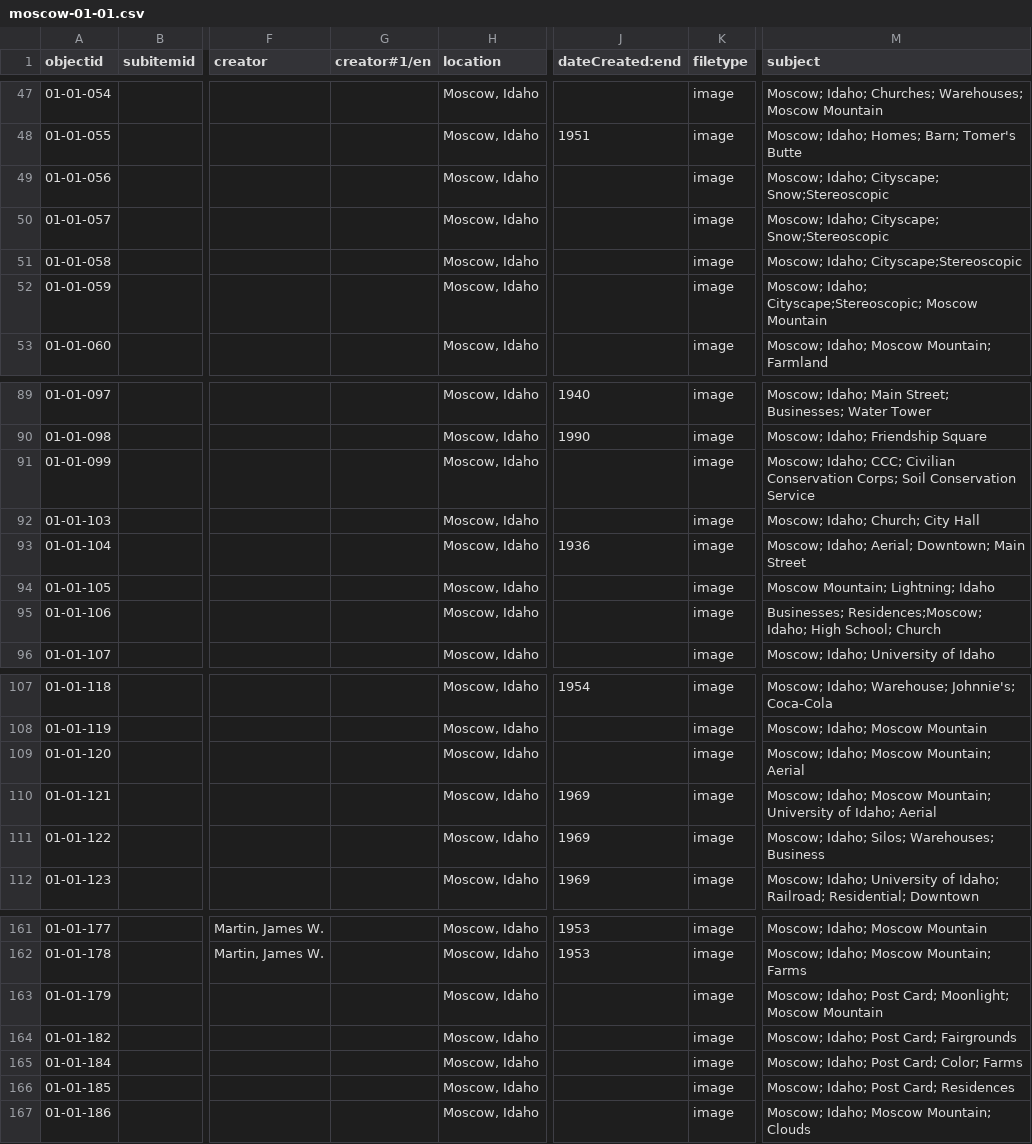
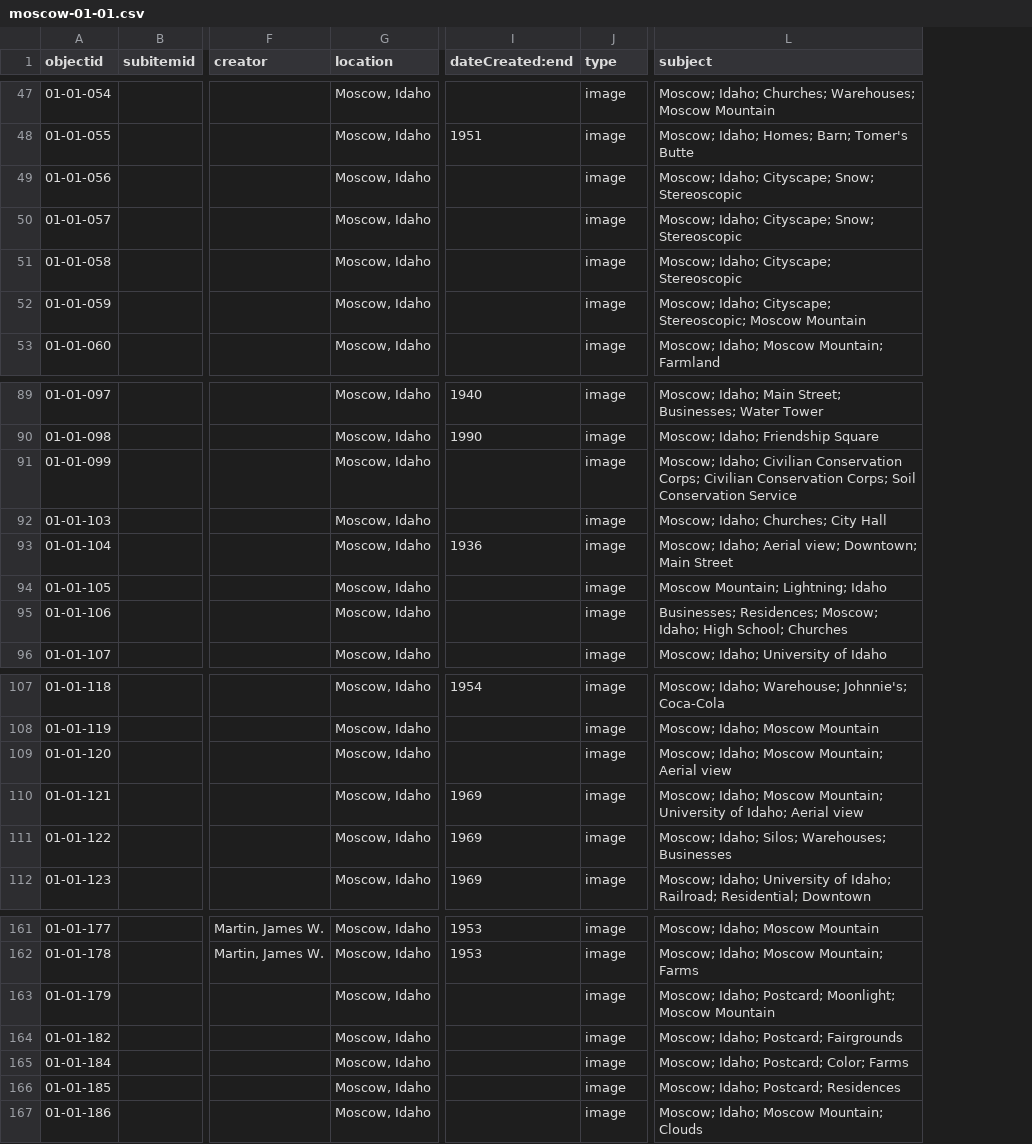
Before and after one commit to evanwill/demo-lchs, a CSV file: _data/moscow-01-01.csv, drawn as a sheet; only a part is shown, gaps mark what is left out; removed rows and columns are numbered as before the commit, all else as after; the diff covers the shown part only; the diff names each change by its address in the sheet, - before the commit and + after, or states it on an @@ line.

```diff
--- a/_data/moscow-01-01.csv
+++ b/_data/moscow-01-01.csv
-column G (creator#1/en), empty
-J1: filetype
+J1: type
-L49:L50 (subject): Moscow; Idaho; Cityscape; Snow;Stereoscopic
+L49:L50 (subject): Moscow; Idaho; Cityscape; Snow; Stereoscopic
-L51 (subject): Moscow; Idaho; Cityscape;Stereoscopic
+L51 (subject): Moscow; Idaho; Cityscape; Stereoscopic
-L52 (subject): Moscow; Idaho; Cityscape;Stereoscopic; Moscow Mountain
+L52 (subject): Moscow; Idaho; Cityscape; Stereoscopic; Moscow Mountain
-L91 (subject): Moscow; Idaho; CCC; Civilian Conservation…
+L91 (subject): Moscow; Idaho; Civilian Conservation Corps; Civilian Conservation…
-L92 (subject): Moscow; Idaho; Church; City Hall
+L92 (subject): Moscow; Idaho; Churches; City Hall
-L93 (subject): Moscow; Idaho; Aerial; Downtown; Main…
+L93 (subject): Moscow; Idaho; Aerial view; Downtown; Main…
-L95 (subject): Businesses; Residences;Moscow; Idaho; High School; Church
+L95 (subject): Businesses; Residences; Moscow; Idaho; High School; Churches
-L109 (subject): Moscow; Idaho; Moscow Mountain; Aerial
+L109 (subject): Moscow; Idaho; Moscow Mountain; Aerial view
-L110 (subject): …Idaho; Aerial
+L110 (subject): …Idaho; Aerial view
-L111 (subject): Moscow; Idaho; Silos; Warehouses; Business
+L111 (subject): Moscow; Idaho; Silos; Warehouses; Businesses
-L163 (subject): Moscow; Idaho; Post Card; Moonlight; Moscow…
+L163 (subject): Moscow; Idaho; Postcard; Moonlight; Moscow…
-L164 (subject): Moscow; Idaho; Post Card; Fairgrounds
+L164 (subject): Moscow; Idaho; Postcard; Fairgrounds
-L165 (subject): Moscow; Idaho; Post Card; Color; Farms
+L165 (subject): Moscow; Idaho; Postcard; Color; Farms
-L166 (subject): Moscow; Idaho; Post Card; Residences
+L166 (subject): Moscow; Idaho; Postcard; Residences
```
Also changed, not shown: 39 edited cells elsewhere in this file.
